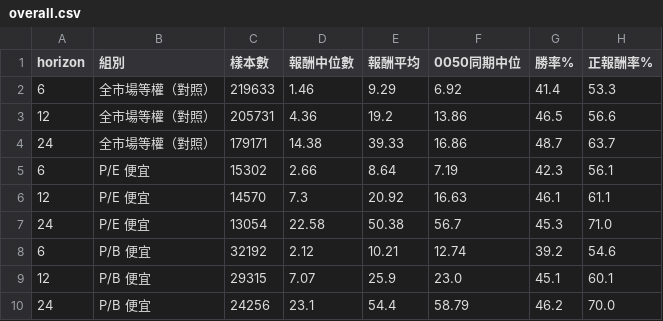
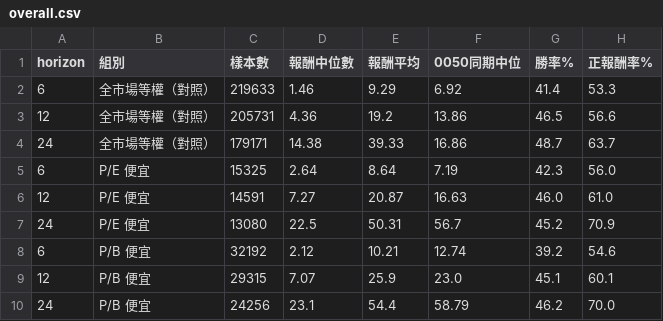
Before and after one commit to LINFAN07/tw-eps-watcher, a CSV file: backtest_results/overall.csv, drawn as a sheet.

```diff
--- a/backtest_results/overall.csv
+++ b/backtest_results/overall.csv
@@ -4,5 +4,5 @@
 24,全市場等權（對照）,179171,14.38,39.33,16.86,48.7,63.7
-6,P/E 便宜,15302,2.66,8.64,7.19,42.3,56.1
-12,P/E 便宜,14570,7.3,20.92,16.63,46.1,61.1
-24,P/E 便宜,13054,22.58,50.38,56.7,45.3,71.0
+6,P/E 便宜,15325,2.64,8.64,7.19,42.3,56.0
+12,P/E 便宜,14591,7.27,20.87,16.63,46.0,61.0
+24,P/E 便宜,13080,22.5,50.31,56.7,45.2,70.9
 6,P/B 便宜,32192,2.12,10.21,12.74,39.2,54.6
```
Also changed, not shown: backtest_results/by_industry.csv, 6 other files.
